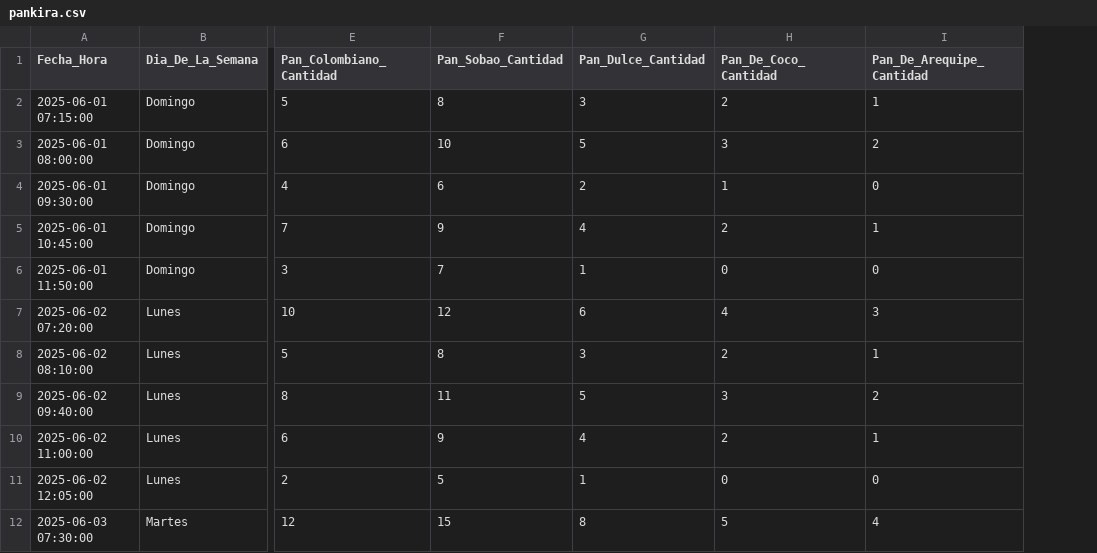
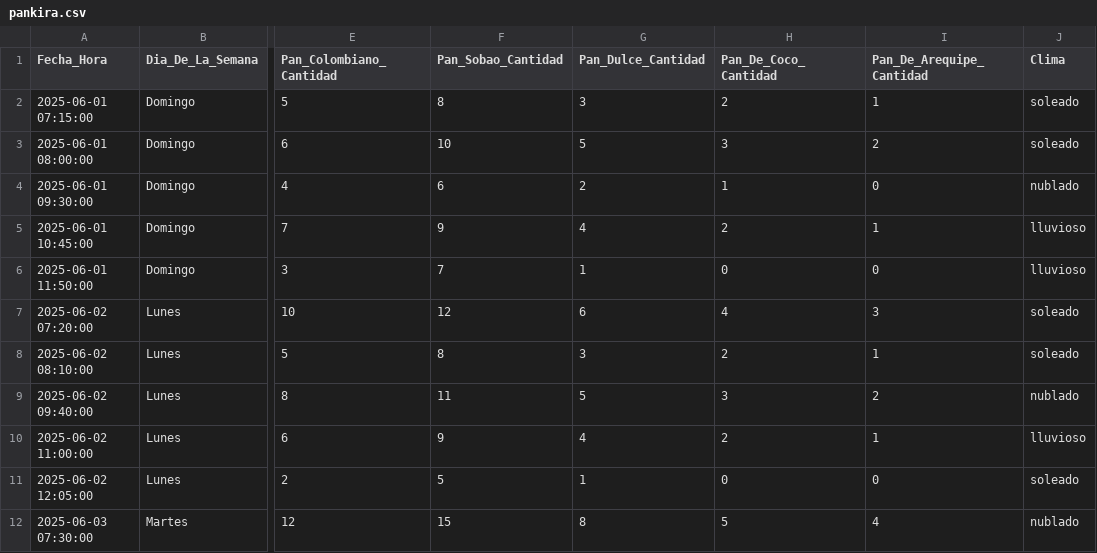
Before and after one commit to MagleoMedina/PanKira_AI, a CSV file: pankira.csv, drawn as a sheet; only a part is shown, gaps mark what is left out; the diff names each change by its address in the sheet, - before the commit and + after, or states it on an @@ line.

Commit message:
add variable clima to csv

```diff
--- a/pankira.csv
+++ b/pankira.csv
+column J (Clima), rows 2-12: soleado | soleado | nublado | lluvioso | lluvioso | soleado | soleado | nublado | lluvioso | soleado | nublado
```
Also changed, not shown: 19 other files.
